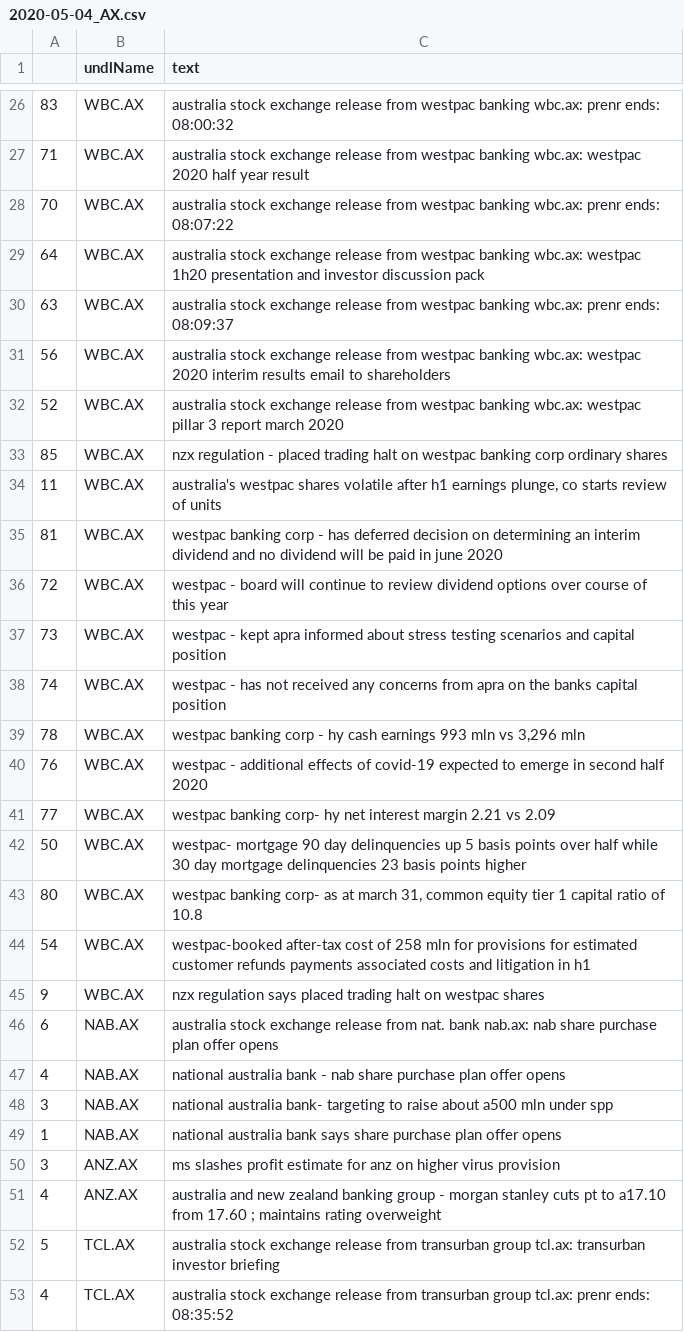
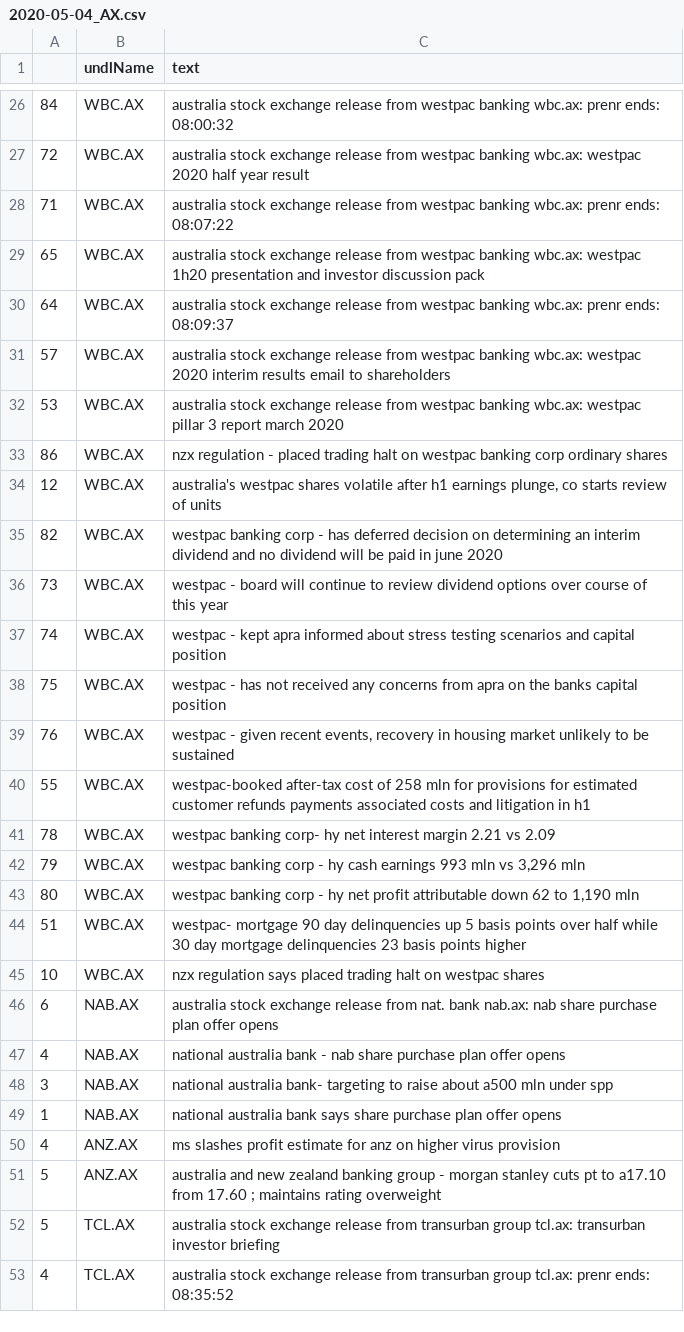
Before and after one commit to hoichunlaw/EventDriven, a CSV file: result/2020-05-04_AX.csv, drawn as a sheet; only a part is shown, gaps mark what is left out; the diff covers the shown part only.

```diff
--- a/result/2020-05-04_AX.csv
+++ b/result/2020-05-04_AX.csv
@@ -26,21 +26,21 @@
-83,WBC.AX,australia stock exchange release from westpac banking wbc.ax: prenr ends: 08:00:32
-71,WBC.AX,australia stock exchange release from westpac banking wbc.ax: westpac 2020 half year result
-70,WBC.AX,australia stock exchange release from westpac banking wbc.ax: prenr ends: 08:07:22
-64,WBC.AX,australia stock exchange release from westpac banking wbc.ax: westpac 1h20 presentation and investor discussion pack
-63,WBC.AX,australia stock exchange release from westpac banking wbc.ax: prenr ends: 08:09:37
-56,WBC.AX,australia stock exchange release from westpac banking wbc.ax: westpac 2020 interim results email to shareholders
-52,WBC.AX,australia stock exchange release from westpac banking wbc.ax: westpac pillar 3 report march 2020
-85,WBC.AX,nzx regulation - placed trading halt on westpac banking corp ordinary shares
-11,WBC.AX,"australia's westpac shares volatile after h1 earnings plunge, co starts review of units"
-81,WBC.AX,westpac banking corp - has deferred decision on determining an interim dividend and no dividend will be paid in june 2020
-72,WBC.AX,westpac -   board will continue to review dividend options over course of this year
-73,WBC.AX,westpac -  kept apra informed about stress testing scenarios and capital position
-74,WBC.AX,westpac - has not received any concerns from apra on the banks capital position
-78,WBC.AX,"westpac banking corp -  hy cash earnings 993 mln vs 3,296 mln"
-76,WBC.AX,westpac -   additional effects of covid-19 expected to emerge in second half 2020
-77,WBC.AX,westpac banking corp- hy net interest margin 2.21 vs 2.09
-50,WBC.AX,westpac- mortgage 90 day delinquencies up 5 basis points over half while 30 day mortgage delinquencies 23 basis points higher
-80,WBC.AX,"westpac banking corp- as at march 31, common equity tier 1 capital ratio of 10.8"
-54,WBC.AX,westpac-booked after-tax cost of 258 mln for provisions for estimated customer refunds  payments associated costs and litigation in h1
-9,WBC.AX,nzx regulation says placed trading halt on westpac shares
+84,WBC.AX,australia stock exchange release from westpac banking wbc.ax: prenr ends: 08:00:32
+72,WBC.AX,australia stock exchange release from westpac banking wbc.ax: westpac 2020 half year result
+71,WBC.AX,australia stock exchange release from westpac banking wbc.ax: prenr ends: 08:07:22
+65,WBC.AX,australia stock exchange release from westpac banking wbc.ax: westpac 1h20 presentation and investor discussion pack
+64,WBC.AX,australia stock exchange release from westpac banking wbc.ax: prenr ends: 08:09:37
+57,WBC.AX,australia stock exchange release from westpac banking wbc.ax: westpac 2020 interim results email to shareholders
+53,WBC.AX,australia stock exchange release from westpac banking wbc.ax: westpac pillar 3 report march 2020
+86,WBC.AX,nzx regulation - placed trading halt on westpac banking corp ordinary shares
+12,WBC.AX,"australia's westpac shares volatile after h1 earnings plunge, co starts review of units"
+82,WBC.AX,westpac banking corp - has deferred decision on determining an interim dividend and no dividend will be paid in june 2020
+73,WBC.AX,westpac -   board will continue to review dividend options over course of this year
+74,WBC.AX,westpac -  kept apra informed about stress testing scenarios and capital position
+75,WBC.AX,westpac - has not received any concerns from apra on the banks capital position
+76,WBC.AX,"westpac -  given recent events, recovery in housing market unlikely to be sustained"
+55,WBC.AX,westpac-booked after-tax cost of 258 mln for provisions for estimated customer refunds  payments associated costs and litigation in h1
+78,WBC.AX,westpac banking corp- hy net interest margin 2.21 vs 2.09
+79,WBC.AX,"westpac banking corp -  hy cash earnings 993 mln vs 3,296 mln"
+80,WBC.AX,"westpac banking corp -  hy net profit attributable down 62 to 1,190 mln"
+51,WBC.AX,westpac- mortgage 90 day delinquencies up 5 basis points over half while 30 day mortgage delinquencies 23 basis points higher
+10,WBC.AX,nzx regulation says placed trading halt on westpac shares
 6,NAB.AX,australia stock exchange release from nat. bank nab.ax: nab share purchase plan offer opens
@@ -49,4 +49,4 @@
 1,NAB.AX,national australia bank says share purchase plan offer opens
-3,ANZ.AX,ms slashes profit estimate for anz on higher virus provision
-4,ANZ.AX,australia and new zealand banking group - morgan stanley cuts pt to a17.10 from 17.60 ; maintains rating overweight
+4,ANZ.AX,ms slashes profit estimate for anz on higher virus provision
+5,ANZ.AX,australia and new zealand banking group - morgan stanley cuts pt to a17.10 from 17.60 ; maintains rating overweight
 5,TCL.AX,australia stock exchange release from transurban group tcl.ax: transurban investor briefing
```
Also changed, not shown: 10 added rows, 10 removed rows and 12 edited cells elsewhere in this file.
